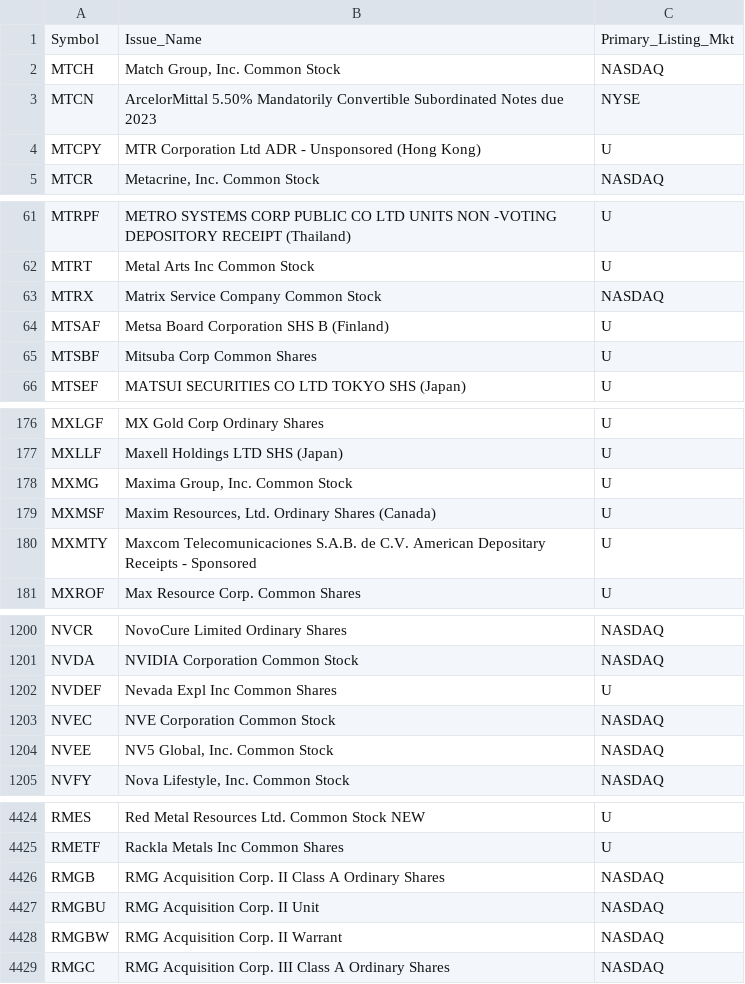
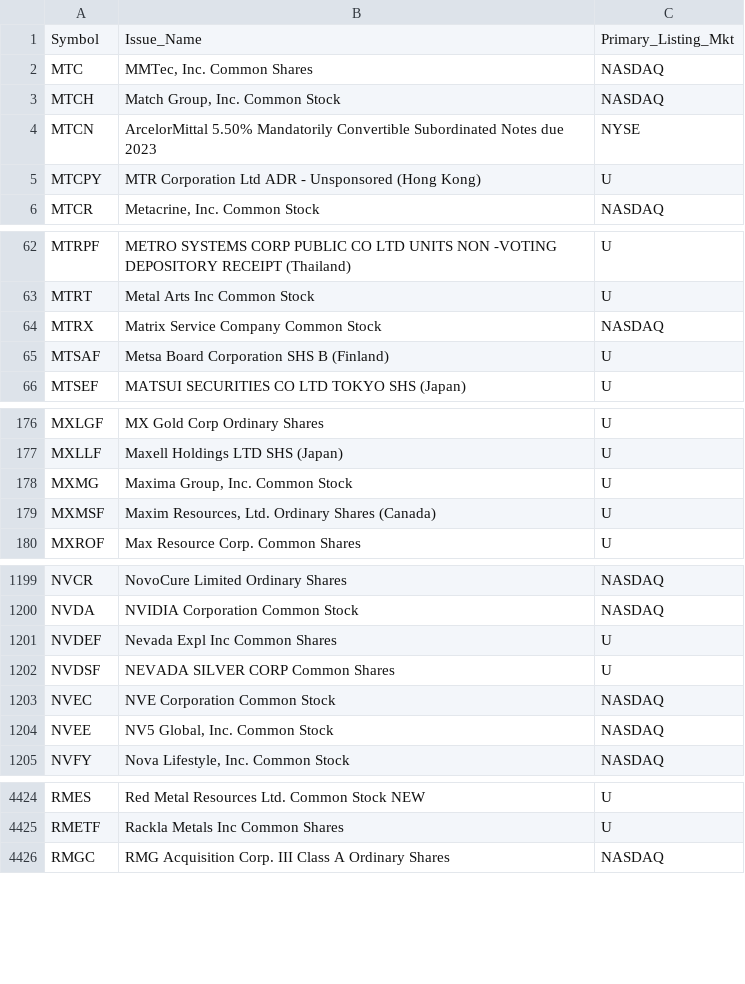
Before and after one commit to haoenhui/oats-reportable, a CSV file: oats-15000.csv, drawn as a sheet; only a part is shown, gaps mark what is left out; the diff covers the shown part only.

```diff
--- a/oats-15000.csv
+++ b/oats-15000.csv
@@ -1,2 +1,3 @@
 Symbol,Issue_Name,Primary_Listing_Mkt
+MTC,"MMTec, Inc. Common Shares",NASDAQ
 MTCH,"Match Group, Inc. Common Stock",NASDAQ
@@ -64,3 +65,2 @@ MTRX,Matrix Service Company Common Stock,NASDAQ
 MTSAF,Metsa Board Corporation SHS B (Finland),U
-MTSBF,Mitsuba Corp Common Shares,U
 MTSEF,MATSUI SECURITIES CO LTD TOKYO SHS (Japan),U
@@ -179,3 +179,2 @@ MXMG,"Maxima Group, Inc. Common Stock",U
 MXMSF,"Maxim Resources, Ltd. Ordinary Shares (Canada)",U
-MXMTY,Maxcom Telecomunicaciones S.A.B. de C.V. American Depositary Receipts - Sponsored,U
 MXROF,Max Resource Corp. Common Shares,U
@@ -1202,2 +1201,3 @@ NVDA,NVIDIA Corporation Common Stock,NASDAQ
 NVDEF,Nevada Expl Inc Common Shares,U
+NVDSF,NEVADA SILVER CORP Common Shares,U
 NVEC,NVE Corporation Common Stock,NASDAQ
@@ -4425,5 +4425,2 @@ RMES,Red Metal Resources Ltd. Common Stock NEW,U
 RMETF,Rackla Metals Inc Common Shares,U
-RMGB,RMG Acquisition Corp. II Class A Ordinary Shares,NASDAQ
-RMGBU,RMG Acquisition Corp. II Unit,NASDAQ
-RMGBW,RMG Acquisition Corp. II Warrant,NASDAQ
 RMGC,RMG Acquisition Corp. III Class A Ordinary Shares,NASDAQ
```
Also changed, not shown: 4 added rows and 1 removed row elsewhere in this file, oats-00000.csv, oats-05000.csv, 2 other files.
